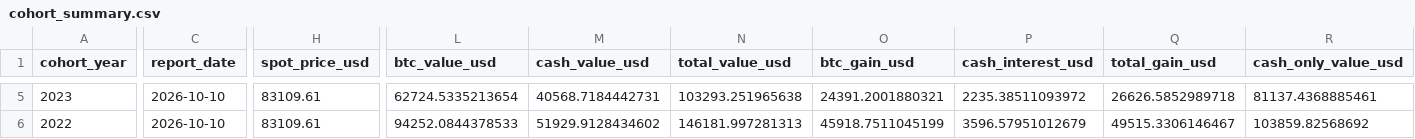
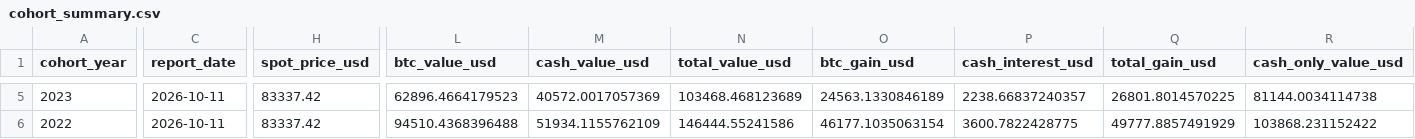
Before and after one commit to SecretSatoshis/Bitcoin-Investment-Strategy, a CSV file: outputs/savings/latest/cohort_summary.csv, drawn as a sheet; only a part is shown, gaps mark what is left out; the diff covers the shown part only; the diff names each change by its address in the sheet, - before the commit and + after, or states it on an @@ line.

```diff
--- a/outputs/savings/latest/cohort_summary.csv
+++ b/outputs/savings/latest/cohort_summary.csv
-C5:C6 (report_date): 2026-10-10
+C5:C6 (report_date): 2026-10-11
-H5:H6 (spot_price_usd): 83109.61
+H5:H6 (spot_price_usd): 83337.42
-L5 (btc_value_usd): 62724.5335213654
+L5 (btc_value_usd): 62896.4664179523
-M5 (cash_value_usd): 40568.7184442731
+M5 (cash_value_usd): 40572.0017057369
-N5 (total_value_usd): 103293.251965638
+N5 (total_value_usd): 103468.468123689
-O5 (btc_gain_usd): 24391.2001880321
+O5 (btc_gain_usd): 24563.1330846189
-P5 (cash_interest_usd): 2235.38511093972
+P5 (cash_interest_usd): 2238.66837240357
-Q5 (total_gain_usd): 26626.5852989718
+Q5 (total_gain_usd): 26801.8014570225
-R5 (cash_only_value_usd): 81137.4368885461
+R5 (cash_only_value_usd): 81144.0034114738
-L6 (btc_value_usd): 94252.0844378533
+L6 (btc_value_usd): 94510.4368396488
-M6 (cash_value_usd): 51929.9128434602
+M6 (cash_value_usd): 51934.1155762109
-N6 (total_value_usd): 146181.997281313
+N6 (total_value_usd): 146444.55241586
-O6 (btc_gain_usd): 45918.7511045199
+O6 (btc_gain_usd): 46177.1035063154
-P6 (cash_interest_usd): 3596.57951012679
+P6 (cash_interest_usd): 3600.7822428775
-Q6 (total_gain_usd): 49515.3306146467
+Q6 (total_gain_usd): 49777.8857491929
-R6 (cash_only_value_usd): 103859.82568692
+R6 (cash_only_value_usd): 103868.231152422
```
Also changed, not shown: 42 edited cells elsewhere in this file, data/processed/bitcoin_daily.csv, data/research/etf_totals_daily.csv, 16 other files.
